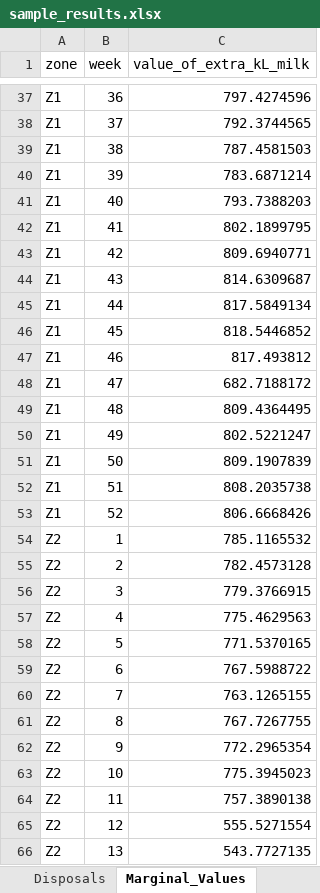
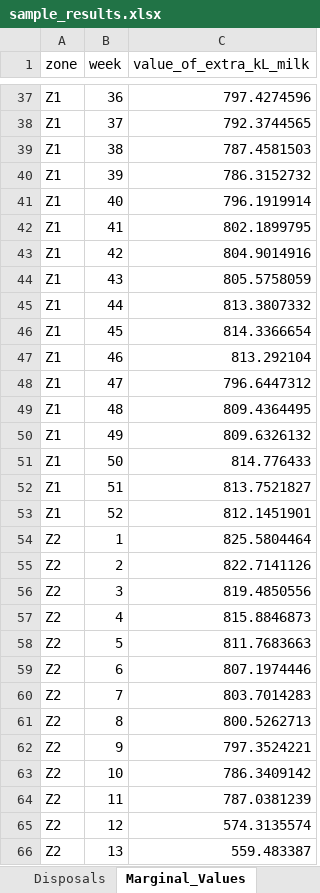
Before and after one commit to jserra1526/john, an Excel workbook: data/sample_results.xlsx, sheet Marginal_Values, drawn as a sheet; only a part is shown, gaps mark what is left out; values as stored, in another font and other column widths than the file's, no borders; the diff covers the shown part only; the diff names each change by its address in the sheet, - before the commit and + after, or states it on an @@ line.

```diff
--- a/data/sample_results.xlsx (sheet Marginal_Values)
+++ b/data/sample_results.xlsx (sheet Marginal_Values)
-C40 (value_of_extra_kL_milk): 783.6871214
+C40 (value_of_extra_kL_milk): 786.3152732
-C41 (value_of_extra_kL_milk): 793.7388203
+C41 (value_of_extra_kL_milk): 796.1919914
-C43 (value_of_extra_kL_milk): 809.6940771
+C43 (value_of_extra_kL_milk): 804.9014916
-C44 (value_of_extra_kL_milk): 814.6309687
+C44 (value_of_extra_kL_milk): 805.5758059
-C45 (value_of_extra_kL_milk): 817.5849134
+C45 (value_of_extra_kL_milk): 813.3807332
-C46 (value_of_extra_kL_milk): 818.5446852
+C46 (value_of_extra_kL_milk): 814.3366654
-C47 (value_of_extra_kL_milk): 817.493812
+C47 (value_of_extra_kL_milk): 813.292104
-C48 (value_of_extra_kL_milk): 682.7188172
+C48 (value_of_extra_kL_milk): 796.6447312
-C50 (value_of_extra_kL_milk): 802.5221247
+C50 (value_of_extra_kL_milk): 809.6326132
-C51 (value_of_extra_kL_milk): 809.1907839
+C51 (value_of_extra_kL_milk): 814.776433
-C52 (value_of_extra_kL_milk): 808.2035738
+C52 (value_of_extra_kL_milk): 813.7521827
-C53 (value_of_extra_kL_milk): 806.6668426
+C53 (value_of_extra_kL_milk): 812.1451901
-C54 (value_of_extra_kL_milk): 785.1165532
+C54 (value_of_extra_kL_milk): 825.5804464
-C55 (value_of_extra_kL_milk): 782.4573128
+C55 (value_of_extra_kL_milk): 822.7141126
-C56 (value_of_extra_kL_milk): 779.3766915
+C56 (value_of_extra_kL_milk): 819.4850556
-C57 (value_of_extra_kL_milk): 775.4629563
+C57 (value_of_extra_kL_milk): 815.8846873
-C58 (value_of_extra_kL_milk): 771.5370165
+C58 (value_of_extra_kL_milk): 811.7683663
-C59 (value_of_extra_kL_milk): 767.5988722
+C59 (value_of_extra_kL_milk): 807.1974446
-C60 (value_of_extra_kL_milk): 763.1265155
+C60 (value_of_extra_kL_milk): 803.7014283
-C61 (value_of_extra_kL_milk): 767.7267755
+C61 (value_of_extra_kL_milk): 800.5262713
-C62 (value_of_extra_kL_milk): 772.2965354
+C62 (value_of_extra_kL_milk): 797.3524221
-C63 (value_of_extra_kL_milk): 775.3945023
+C63 (value_of_extra_kL_milk): 786.3409142
-C64 (value_of_extra_kL_milk): 757.3890138
+C64 (value_of_extra_kL_milk): 787.0381239
-C65 (value_of_extra_kL_milk): 555.5271554
+C65 (value_of_extra_kL_milk): 574.3135574
-C66 (value_of_extra_kL_milk): 543.7727135
+C66 (value_of_extra_kL_milk): 559.483387
```
Also changed, not shown: 201 edited cells elsewhere in this sheet, sheet Production, sheet Disposals, sheet Plant_Utilisation, sheet Component_Values, sheet Milk_Allocation, sheet Sales_Stock, 2 more sheets, other sheet tabs, data/sample_inputs.xlsx, 6 other files.
